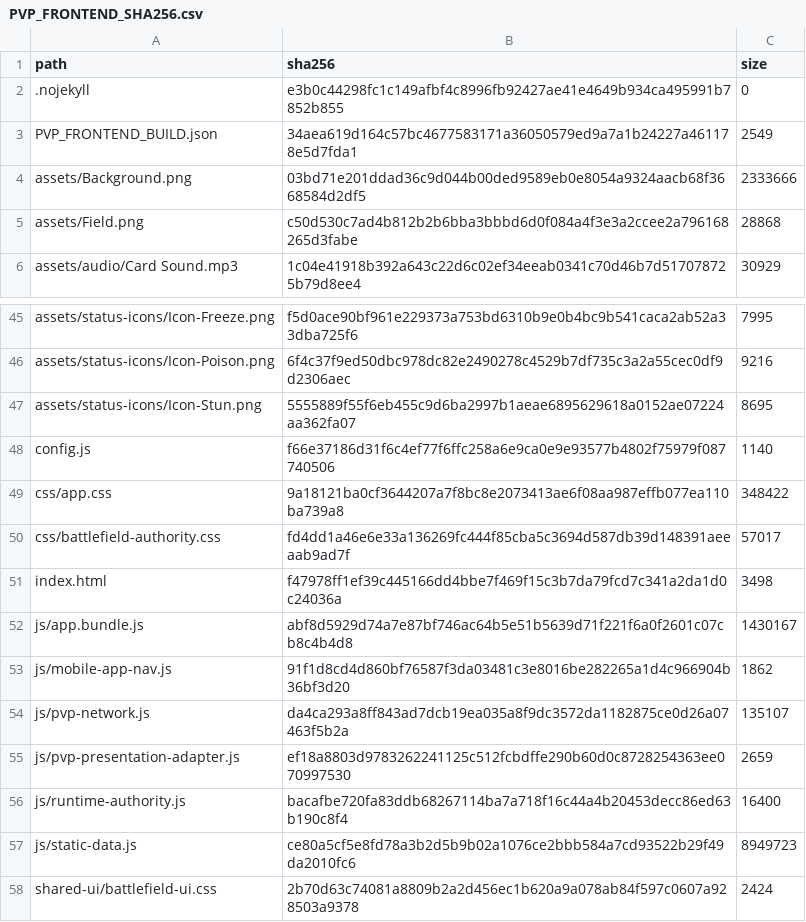
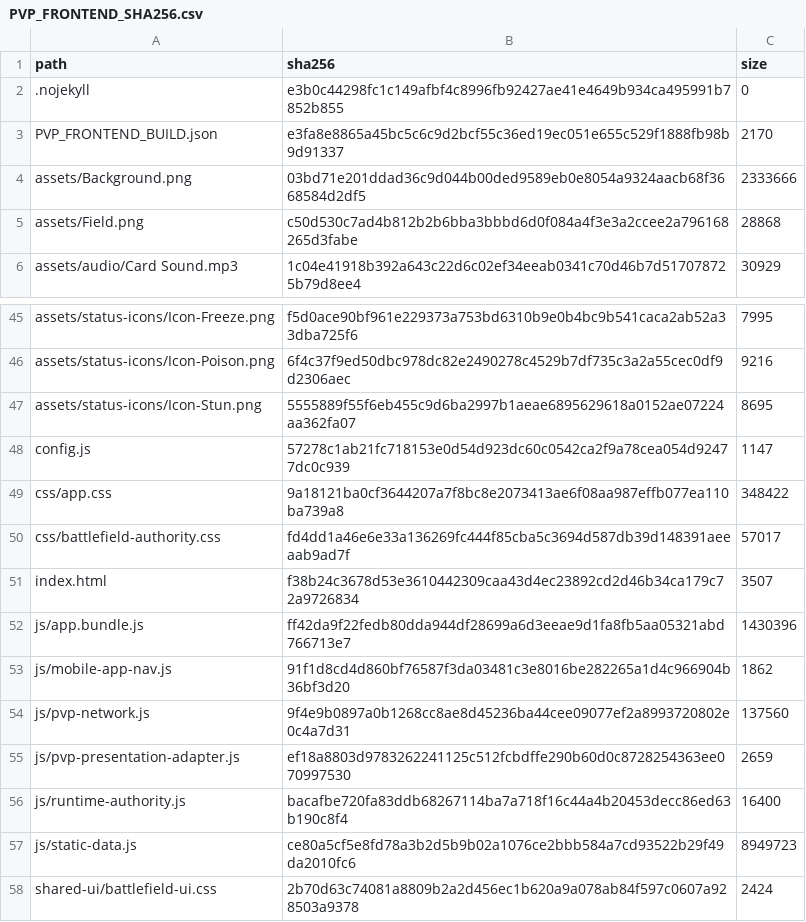
Before and after one commit to GrandisLegacyTCG/GrandisLegacyTCG.github.io, a CSV file: pvp/PVP_FRONTEND_SHA256.csv, drawn as a sheet; only a part is shown, gaps mark what is left out.

```diff
--- a/pvp/PVP_FRONTEND_SHA256.csv
+++ b/pvp/PVP_FRONTEND_SHA256.csv
@@ -2,3 +2,3 @@ path,sha256,size
 ".nojekyll","e3b0c44298fc1c149afbf4c8996fb92427ae41e4649b934ca495991b7852b855","0"
-"PVP_FRONTEND_BUILD.json","34aea619d164c57bc4677583171a36050579ed9a7a1b24227a461178e5d7fda1","2549"
+"PVP_FRONTEND_BUILD.json","e3fa8e8865a45bc5c6c9d2bcf55c36ed19ec051e655c529f1888fb98b9d91337","2170"
 "assets/Background.png","03bd71e201ddad36c9d044b00ded9589eb0e8054a9324aacb68f3668584d2df5","2333666"
@@ -47,9 +47,9 @@ path,sha256,size
 "assets/status-icons/Icon-Stun.png","5555889f55f6eb455c9d6ba2997b1aeae6895629618a0152ae07224aa362fa07","8695"
-"config.js","f66e37186d31f6c4ef77f6ffc258a6e9ca0e9e93577b4802f75979f087740506","1140"
+"config.js","57278c1ab21fc718153e0d54d923dc60c0542ca2f9a78cea054d92477dc0c939","1147"
 "css/app.css","9a18121ba0cf3644207a7f8bc8e2073413ae6f08aa987effb077ea110ba739a8","348422"
 "css/battlefield-authority.css","fd4dd1a46e6e33a136269fc444f85cba5c3694d587db39d148391aeeaab9ad7f","57017"
-"index.html","f47978ff1ef39c445166dd4bbe7f469f15c3b7da79fcd7c341a2da1d0c24036a","3498"
-"js/app.bundle.js","abf8d5929d74a7e87bf746ac64b5e51b5639d71f221f6a0f2601c07cb8c4b4d8","1430167"
+"index.html","f38b24c3678d53e3610442309caa43d4ec23892cd2d46b34ca179c72a9726834","3507"
+"js/app.bundle.js","ff42da9f22fedb80dda944df28699a6d3eeae9d1fa8fb5aa05321abd766713e7","1430396"
 "js/mobile-app-nav.js","91f1d8cd4d860bf76587f3da03481c3e8016be282265a1d4c966904b36bf3d20","1862"
-"js/pvp-network.js","da4ca293a8ff843ad7dcb19ea035a8f9dc3572da1182875ce0d26a07463f5b2a","135107"
+"js/pvp-network.js","9f4e9b0897a0b1268cc8ae8d45236ba44cee09077ef2a8993720802e0c4a7d31","137560"
 "js/pvp-presentation-adapter.js","ef18a8803d9783262241125c512fcbdffe290b60d0c8728254363ee070997530","2659"
```
Also changed, not shown: FILE_MANIFEST_SHA256.csv, 7 other files.
